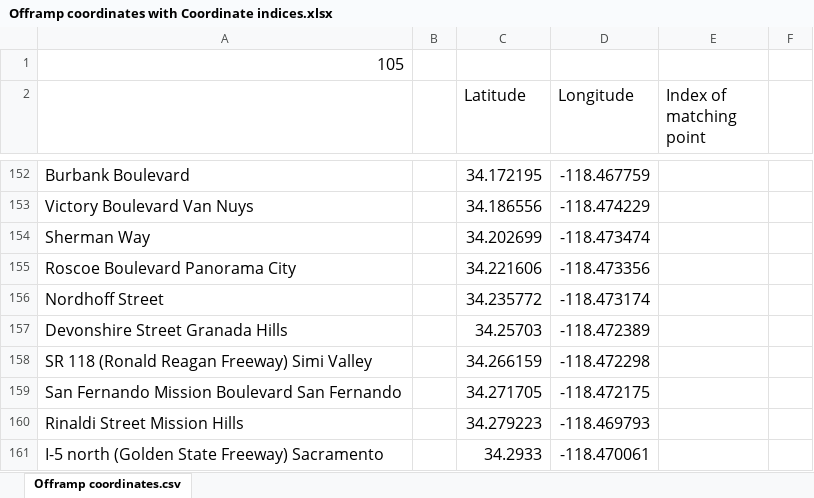
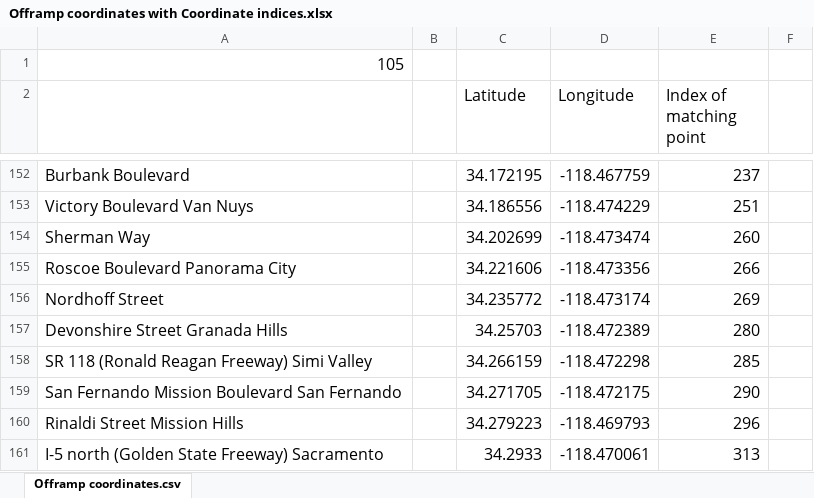
Before and after one commit to twistedmove/CSCI201-TransportationProject, an Excel workbook: Assets/Offramp Coordinate Info/Offramp coordinates with Coordinate indices.xlsx, sheet Offramp coordinates.csv, drawn as a sheet; only a part is shown, gaps mark what is left out; values as stored, in another font and other column widths than the file's, no borders; charts and pictures not drawn; the diff covers the shown part only; the diff names each change by its address in the sheet, - before the commit and + after, or states it on an @@ line.

```diff
--- a/Assets/Offramp Coordinate Info/Offramp coordinates with Coordinate indices.xlsx (sheet Offramp coordinates.csv)
+++ b/Assets/Offramp Coordinate Info/Offramp coordinates with Coordinate indices.xlsx (sheet Offramp coordinates.csv)
-E152 (Index of matching point): (empty)
+E152 (Index of matching point): 237
-E153 (Index of matching point): (empty)
+E153 (Index of matching point): 251
-E154 (Index of matching point): (empty)
+E154 (Index of matching point): 260
-E155 (Index of matching point): (empty)
+E155 (Index of matching point): 266
-E156 (Index of matching point): (empty)
+E156 (Index of matching point): 269
-E157 (Index of matching point): (empty)
+E157 (Index of matching point): 280
-E158 (Index of matching point): (empty)
+E158 (Index of matching point): 285
-E159 (Index of matching point): (empty)
+E159 (Index of matching point): 290
-E160 (Index of matching point): (empty)
+E160 (Index of matching point): 296
-E161 (Index of matching point): (empty)
+E161 (Index of matching point): 313
```
Also changed, not shown: 25 edited cells elsewhere in this sheet.
